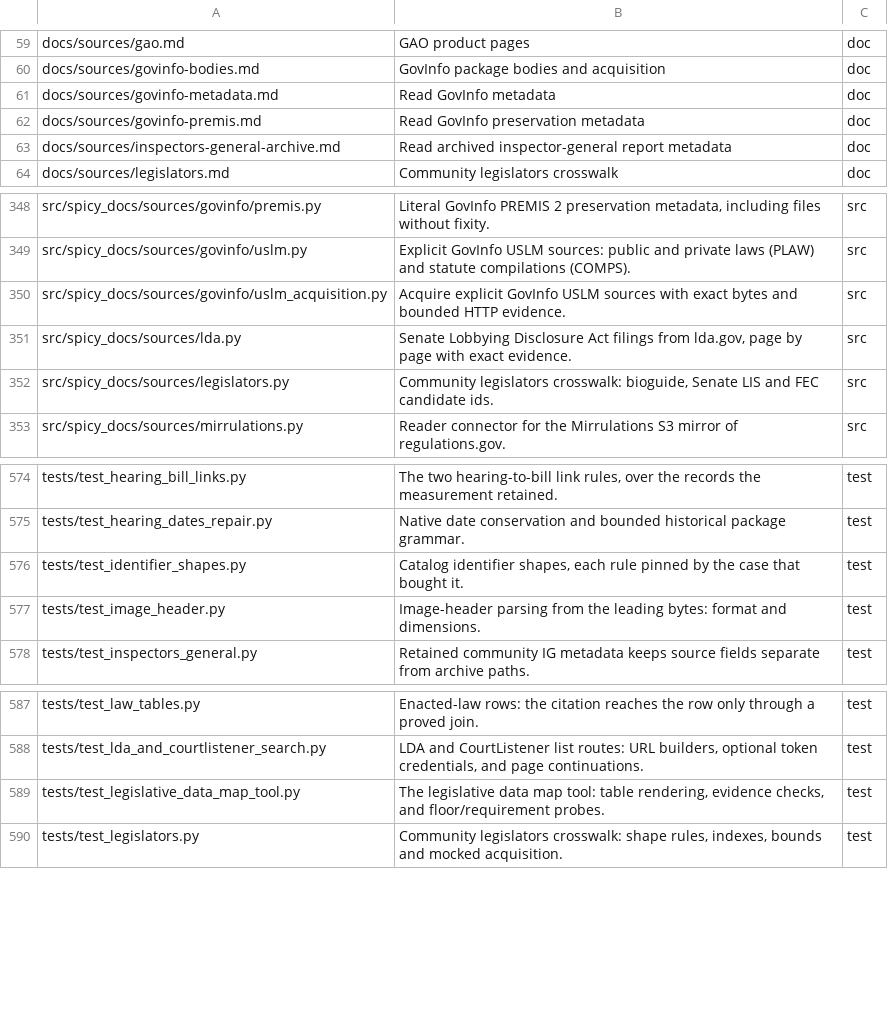
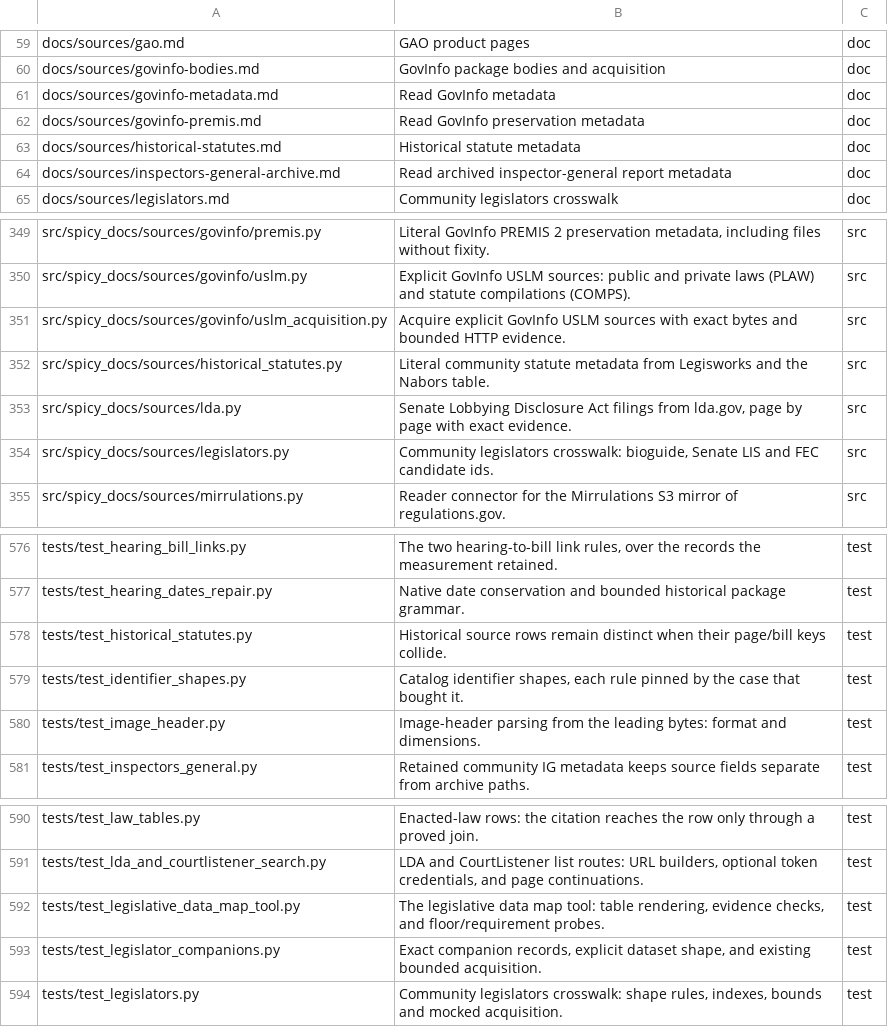
Before and after one commit to civictechdc/spicy-docs, a TSV file: filemap.tsv, drawn as a sheet; only a part is shown, gaps mark what is left out; the diff names each change by its address in the sheet, - before the commit and + after, or states it on an @@ line.

```diff
--- a/filemap.tsv
+++ b/filemap.tsv
+row 63: docs/sources/historical-statutes.md | Historical statute metadata | doc
+row 352: src/spicy_docs/sources/historical_statutes.py | Literal community statute metadata from Legisworks and the Nabors table. | src
+row 578: tests/test_historical_statutes.py | Historical source rows remain distinct when their page/bill keys collide. | test
+row 593: tests/test_legislator_companions.py | Exact companion records, explicit dataset shape, and existing bounded acquisition. | test
```
